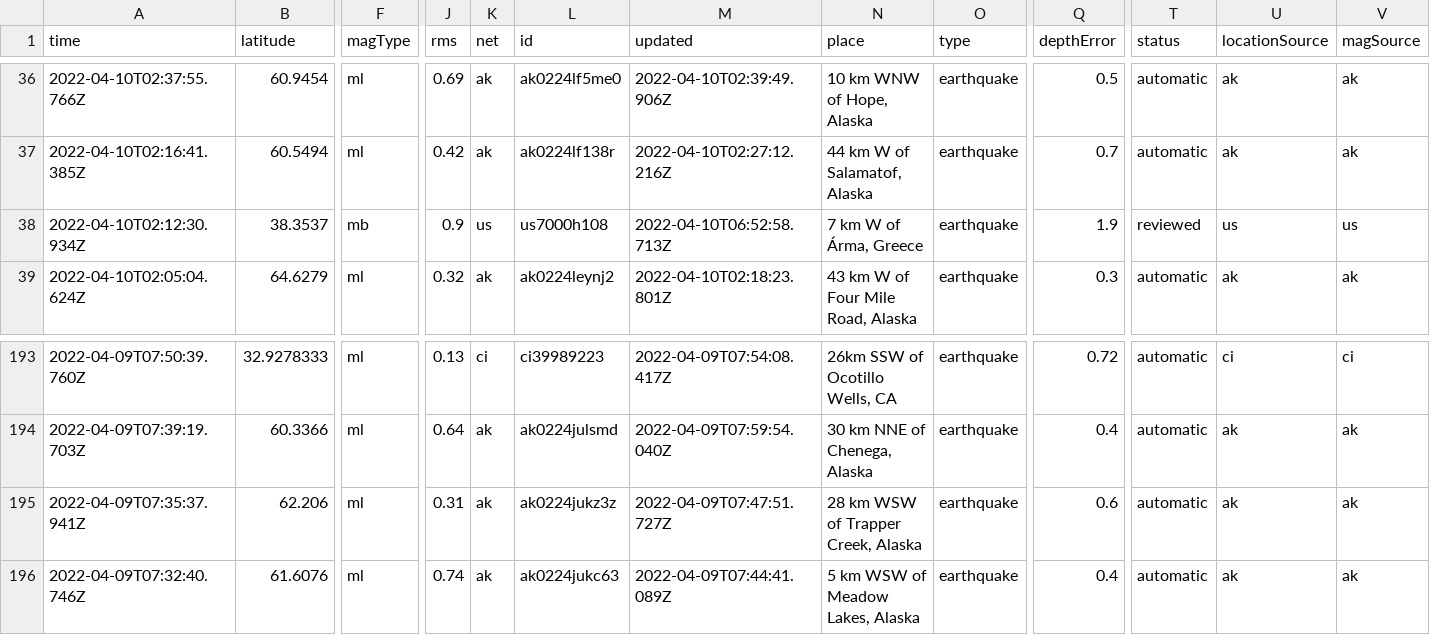
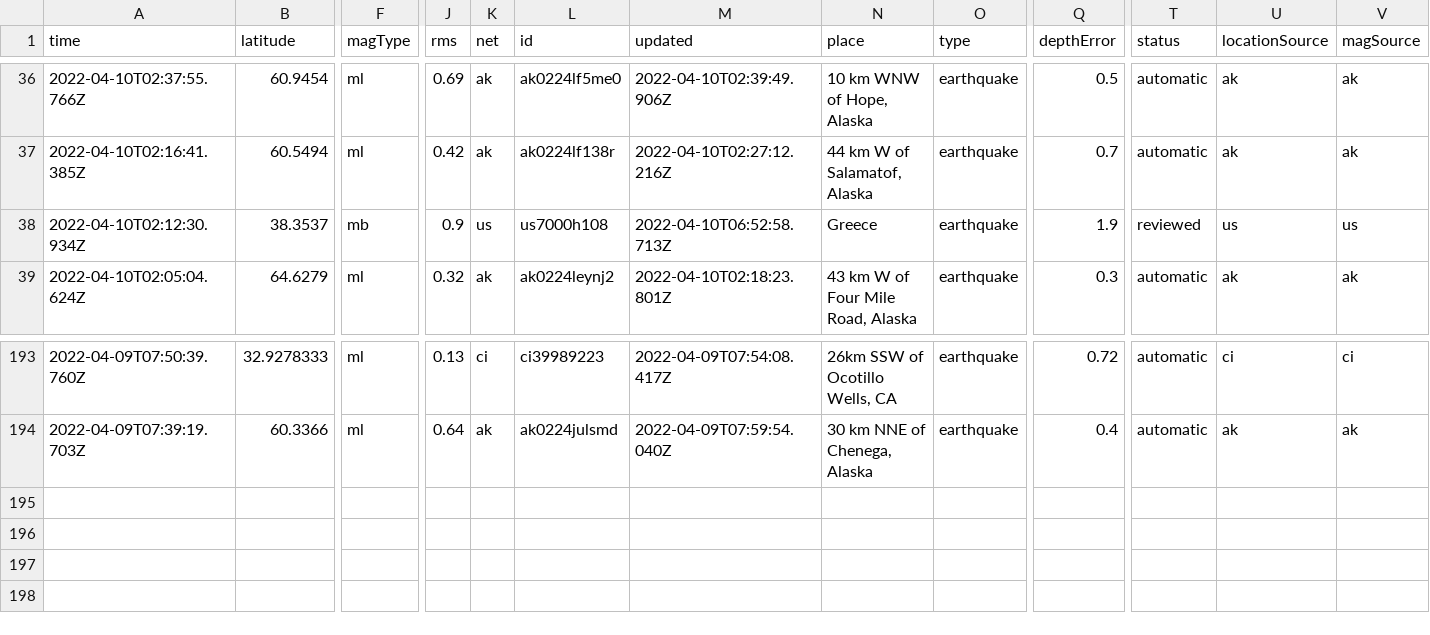
Before and after one commit to cveltri/my-data-robot, a CSV file: usgs_current.csv, drawn as a sheet; only a part is shown, gaps mark what is left out; rows hold the shown columns only; the diff names each change by its address in the sheet, - before the commit and + after, or states it on an @@ line.

```diff
--- a/usgs_current.csv
+++ b/usgs_current.csv
-N38 (place): 7 km W of Árma, Greece
+N38 (place): Greece
-row 195: 2022-04-09T07:35:37.941Z | 62.206 | ml | 0.31 | ak | ak0224jukz3z | 2022-04-09T07:47:51.727Z | 28 km WSW of Trapper Creek, Alaska | earthquake | 0.6 | automatic | ak | ak
-row 196: 2022-04-09T07:32:40.746Z | 61.6076 | ml | 0.74 | ak | ak0224jukc63 | 2022-04-09T07:44:41.089Z | 5 km WSW of Meadow Lakes, Alaska | earthquake | 0.4 | automatic | ak | ak
```
